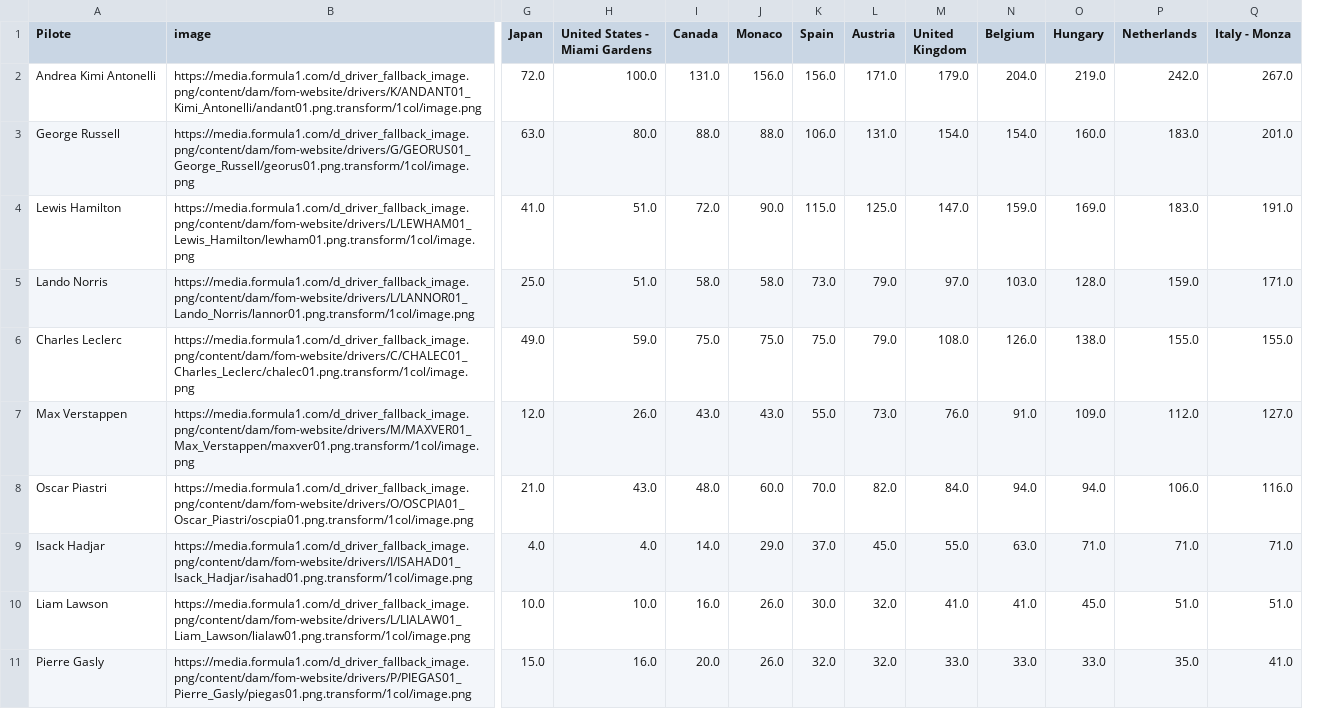
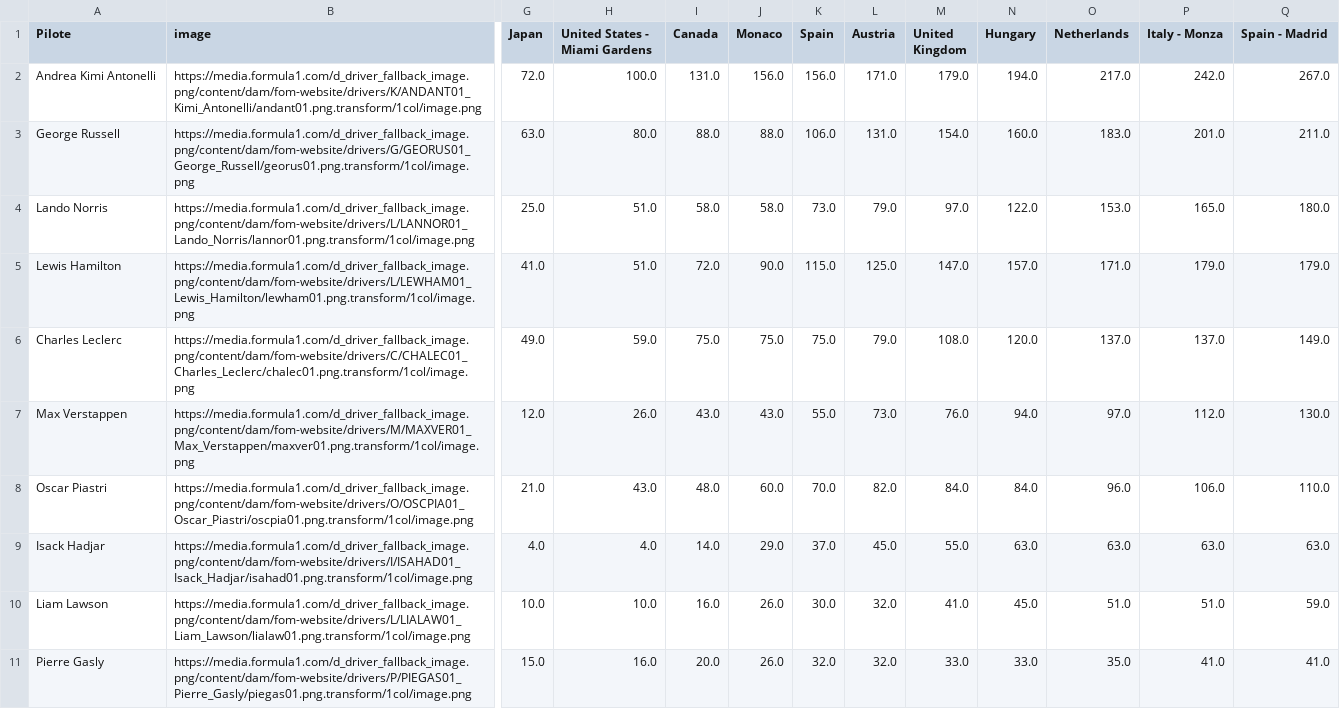
Before and after one commit to hericlibong/beautifullF1, a CSV file: docs/race_chart_builder/data/f1_race_chart_fastf1_2026.csv, drawn as a sheet; only a part is shown, gaps mark what is left out; removed rows and columns are numbered as before the commit, all else as after; rows hold the shown columns only; the diff covers the shown part only; the diff names each change by its address in the sheet, - before the commit and + after, or states it on an @@ line.

```diff
--- a/docs/race_chart_builder/data/f1_race_chart_fastf1_2026.csv
+++ b/docs/race_chart_builder/data/f1_race_chart_fastf1_2026.csv
-column N (Belgium), rows 2-3: 204.0 | 154.0; rows 5-11: 103.0 | 126.0 | 91.0 | 94.0 | 63.0 | 41.0 | 33.0
+column Q (Spain - Madrid), rows 2-4: 267.0 | 211.0 | 180.0; rows 6-11: 149.0 | 130.0 | 110.0 | 63.0 | 59.0 | 41.0
-N2 (Hungary): 219.0
+N2 (Hungary): 194.0
-O2 (Netherlands): 242.0
+O2 (Netherlands): 217.0
-P2 (Italy - Monza): 267.0
+P2 (Italy - Monza): 242.0
-row 4: Lewis Hamilton | https://media.formula1.com/d_driver_fallback_image.png/content/dam/fom-website/drivers/L/LEWHAM01_Lewis_Hamilton/lewham01.png.transform/1col/image.png | 41.0 | 51.0 | 72.0 | 90.0 | 115.0 | 125.0 | 147.0 | 159.0 | 169.0 | 183.0 | 191.0
-N4 (Hungary): 128.0
+N4 (Hungary): 122.0
-O4 (Netherlands): 159.0
+O4 (Netherlands): 153.0
-P4 (Italy - Monza): 171.0
+P4 (Italy - Monza): 165.0
+row 5: Lewis Hamilton | https://media.formula1.com/d_driver_fallback_image.png/content/dam/fom-website/drivers/L/LEWHAM01_Lewis_Hamilton/lewham01.png.transform/1col/image.png | 41.0 | 51.0 | 72.0 | 90.0 | 115.0 | 125.0 | 147.0 | 157.0 | 171.0 | 179.0 | 179.0
-N6 (Hungary): 138.0
+N6 (Hungary): 120.0
-O6 (Netherlands): 155.0
+O6 (Netherlands): 137.0
-P6 (Italy - Monza): 155.0
+P6 (Italy - Monza): 137.0
-N7 (Hungary): 109.0
+N7 (Hungary): 94.0
-O7 (Netherlands): 112.0
+O7 (Netherlands): 97.0
-P7 (Italy - Monza): 127.0
+P7 (Italy - Monza): 112.0
-N8 (Hungary): 94.0
+N8 (Hungary): 84.0
-O8 (Netherlands): 106.0
+O8 (Netherlands): 96.0
-P8 (Italy - Monza): 116.0
+P8 (Italy - Monza): 106.0
-N9 (Hungary): 71.0
+N9 (Hungary): 63.0
-O9 (Netherlands): 71.0
+O9 (Netherlands): 63.0
-P9 (Italy - Monza): 71.0
+P9 (Italy - Monza): 63.0
```
Also changed, not shown: 1 added row, 1 removed row, 1 moved row and 6 edited cells elsewhere in this file, projects/race_chart_builder/outputs/f1_race_chart_fastf1_2026.csv, projects/race_chart_builder/web/data/f1_race_chart_fastf1_2026.csv, 7 other files.
